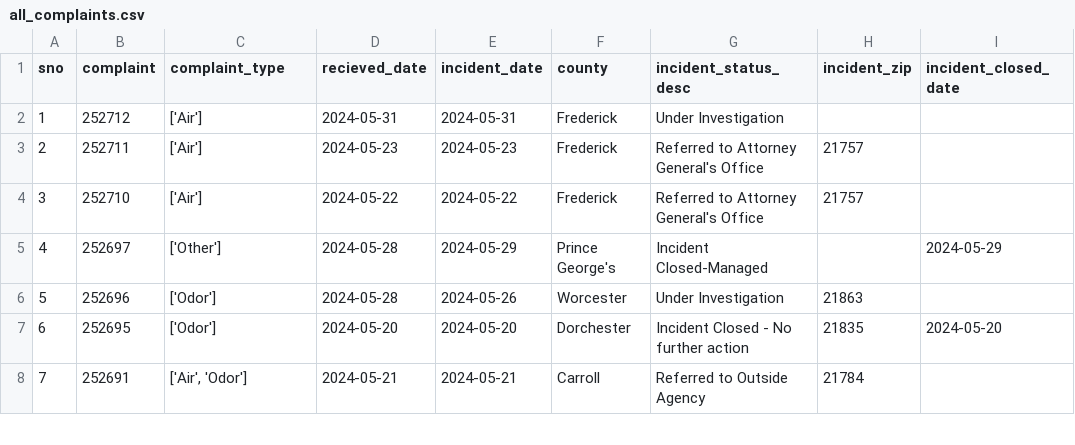
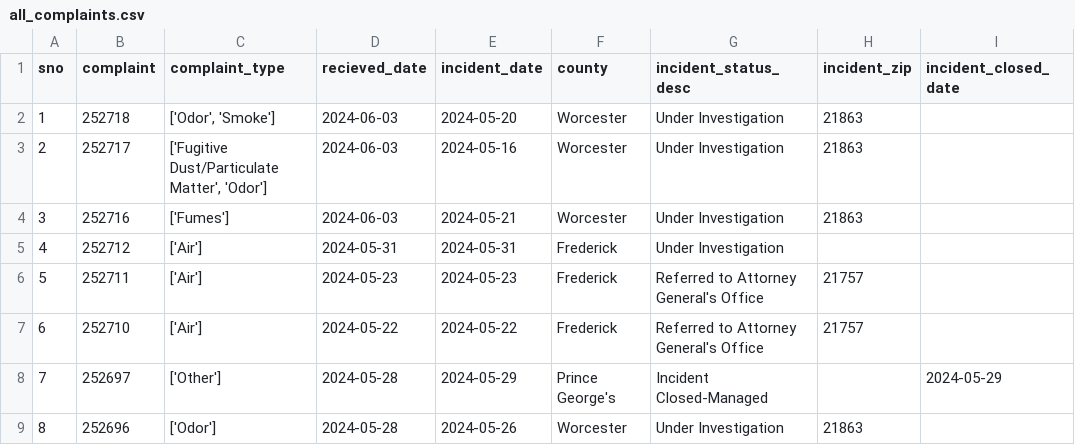
Before and after one commit to sandrafish/live-nicar-pipeline, a CSV file: exported_data/all_complaints.csv, drawn as a sheet; only a part is shown; the shorter side is filled out with more unchanged rows; addresses are those after the commit; the diff names each change by its address in the sheet, - before the commit and + after, or states it on an @@ line.

```diff
--- a/exported_data/all_complaints.csv
+++ b/exported_data/all_complaints.csv
+row 2: 1 | 252718 | ['Odor', 'Smoke'] | 2024-06-03 | 2024-05-20 | Worcester | Under Investigation | 21863
+row 3: 2 | 252717 | ['Fugitive Dust/Particulate Matter', 'Odor'] | 2024-06-03 | 2024-05-16 | Worcester | Under Investigation | 21863
+row 4: 3 | 252716 | ['Fumes'] | 2024-06-03 | 2024-05-21 | Worcester | Under Investigation | 21863
@@ column A (sno) renumbered from row 5 down @@
```
Also changed, not shown: exported_data/complaint_type_frequency.csv, exported_data/invalid_counties.csv, 1 other file.
